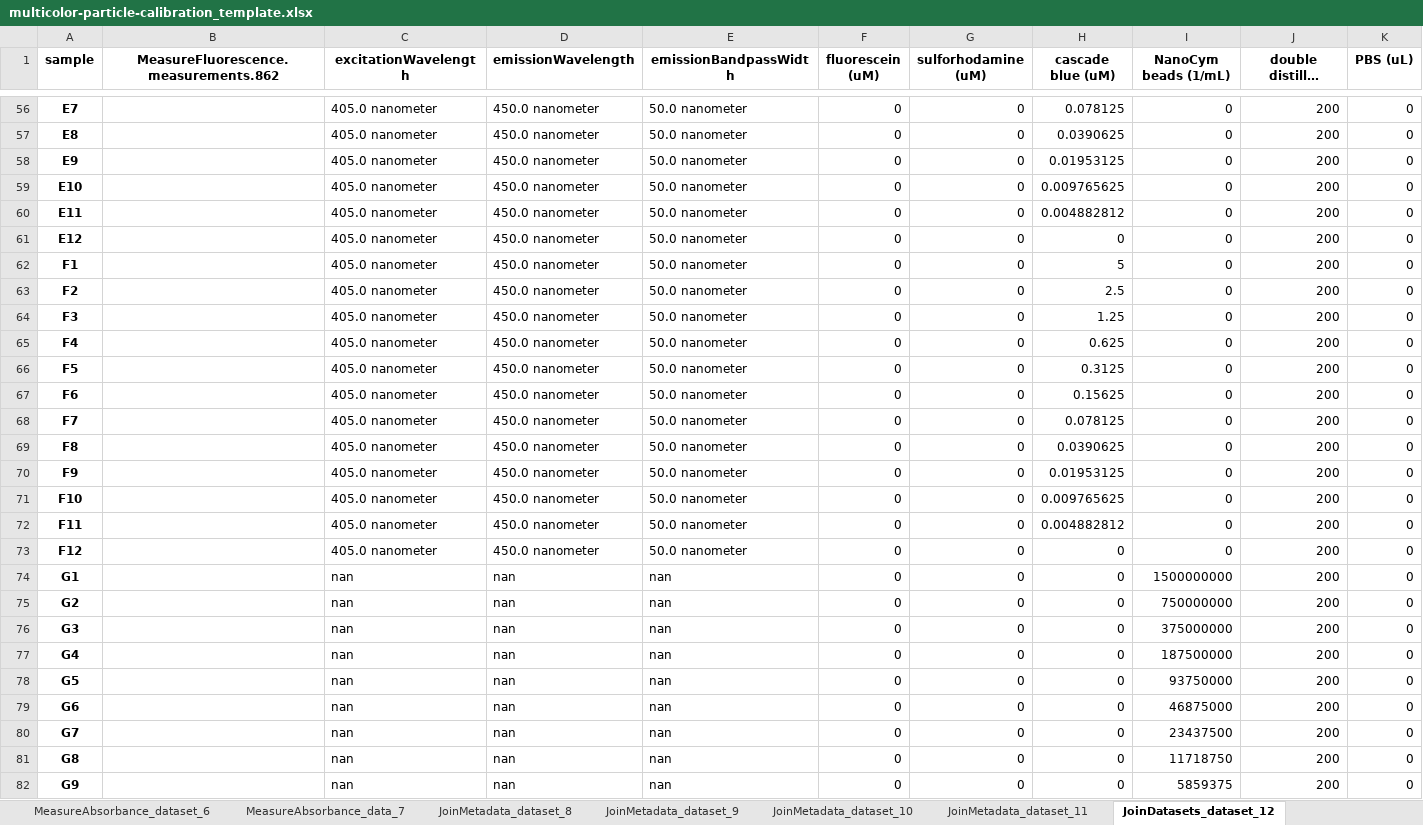
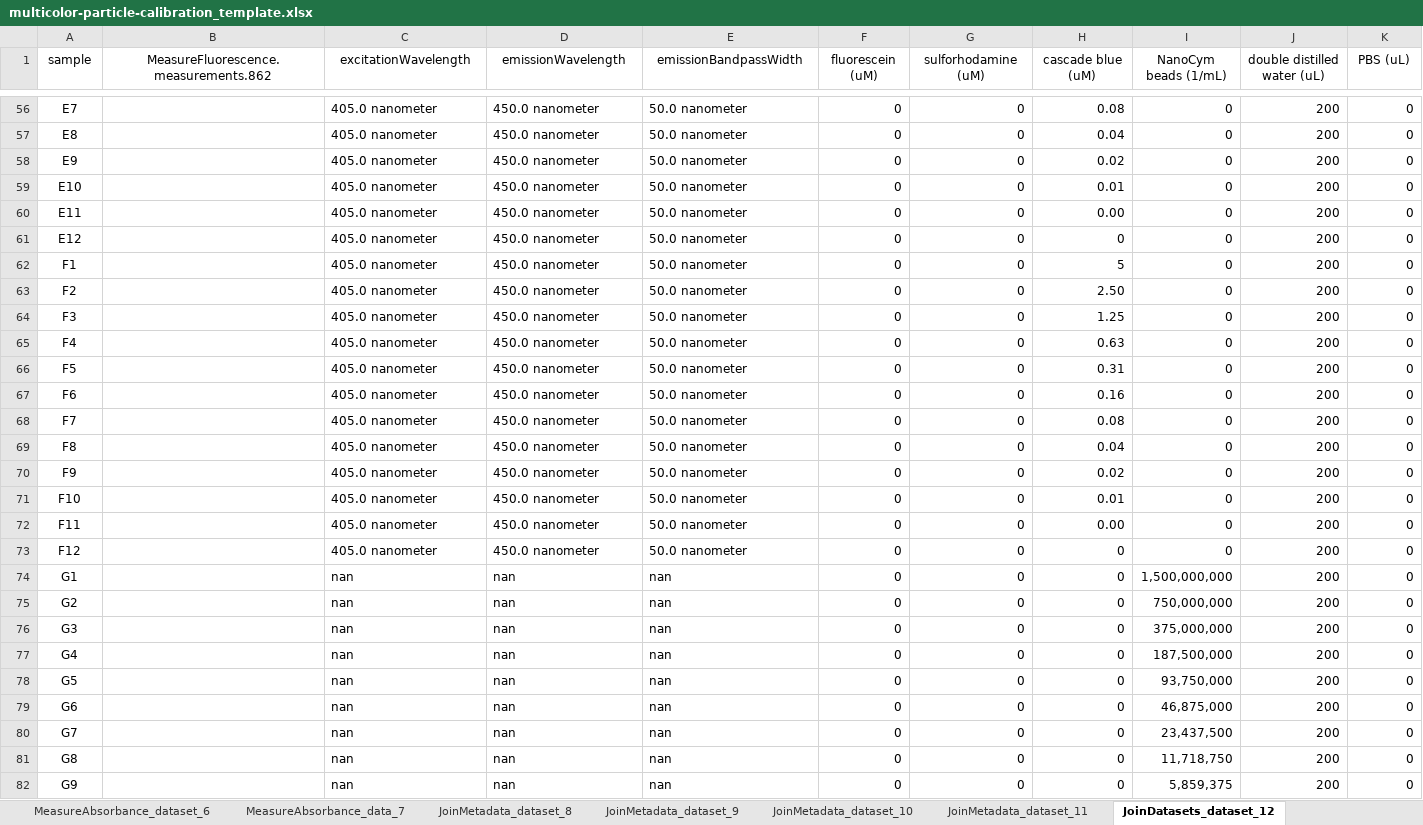
Before and after one commit to Bioprotocols/labop, an Excel workbook: examples/protocols/multicolor-particle-calibration/artifacts/multicolor-particle-calibration_template.xlsx, sheet JoinDatasets_dataset_12, drawn as a sheet; only a part is shown, gaps mark what is left out; long unchanged cells end in …; values as stored, in another font and other column widths than the file's, no borders; the diff covers the shown part only; the diff names each change by its address in the sheet, - before the commit and + after, or states it on an @@ line.

```diff
--- a/examples/protocols/multicolor-particle-calibration/artifacts/multicolor-particle-calibration_template.xlsx (sheet JoinDatasets_dataset_12)
+++ b/examples/protocols/multicolor-particle-calibration/artifacts/multicolor-particle-calibration_template.xlsx (sheet JoinDatasets_dataset_12)
-A1:K1 bold: on
+A1:K1 bold: off
-A56:A82 bold: on
+A56:A82 bold: off
-H56 (cascade blue (uM)): 0.078125
+H56 (cascade blue (uM)): 0.08
-H57 (cascade blue (uM)): 0.0390625
+H57 (cascade blue (uM)): 0.04
-H58 (cascade blue (uM)): 0.01953125
+H58 (cascade blue (uM)): 0.02
-H59 (cascade blue (uM)): 0.009765625
+H59 (cascade blue (uM)): 0.01
-H60 (cascade blue (uM)): 0.004882812
+H60 (cascade blue (uM)): 0.00
-H63 (cascade blue (uM)): 2.5
+H63 (cascade blue (uM)): 2.50
-H65 (cascade blue (uM)): 0.625
+H65 (cascade blue (uM)): 0.63
-H66 (cascade blue (uM)): 0.3125
+H66 (cascade blue (uM)): 0.31
-H67 (cascade blue (uM)): 0.15625
+H67 (cascade blue (uM)): 0.16
-H68 (cascade blue (uM)): 0.078125
+H68 (cascade blue (uM)): 0.08
-H69 (cascade blue (uM)): 0.0390625
+H69 (cascade blue (uM)): 0.04
-H70 (cascade blue (uM)): 0.01953125
+H70 (cascade blue (uM)): 0.02
-H71 (cascade blue (uM)): 0.009765625
+H71 (cascade blue (uM)): 0.01
-H72 (cascade blue (uM)): 0.004882812
+H72 (cascade blue (uM)): 0.00
-I74 (NanoCym beads (1/mL)): 1500000000
+I74 (NanoCym beads (1/mL)): 1,500,000,000
-I75 (NanoCym beads (1/mL)): 750000000
+I75 (NanoCym beads (1/mL)): 750,000,000
-I76 (NanoCym beads (1/mL)): 375000000
+I76 (NanoCym beads (1/mL)): 375,000,000
-I77 (NanoCym beads (1/mL)): 187500000
+I77 (NanoCym beads (1/mL)): 187,500,000
-I78 (NanoCym beads (1/mL)): 93750000
+I78 (NanoCym beads (1/mL)): 93,750,000
-I79 (NanoCym beads (1/mL)): 46875000
+I79 (NanoCym beads (1/mL)): 46,875,000
-I80 (NanoCym beads (1/mL)): 23437500
+I80 (NanoCym beads (1/mL)): 23,437,500
-I81 (NanoCym beads (1/mL)): 11718750
+I81 (NanoCym beads (1/mL)): 11,718,750
-I82 (NanoCym beads (1/mL)): 5859375
+I82 (NanoCym beads (1/mL)): 5,859,375
```
Also changed, not shown: 54 edited cells and cell formats elsewhere in this sheet, sheet JoinMetadata_dataset_8, sheet JoinMetadata_dataset_9, sheet JoinMetadata_dataset_10, sheet JoinMetadata_dataset_11, sheet MeasureFluorescence_dataset_0, sheet MeasureFluorescence_dataset_2, 6 more sheets, 16 other files.
